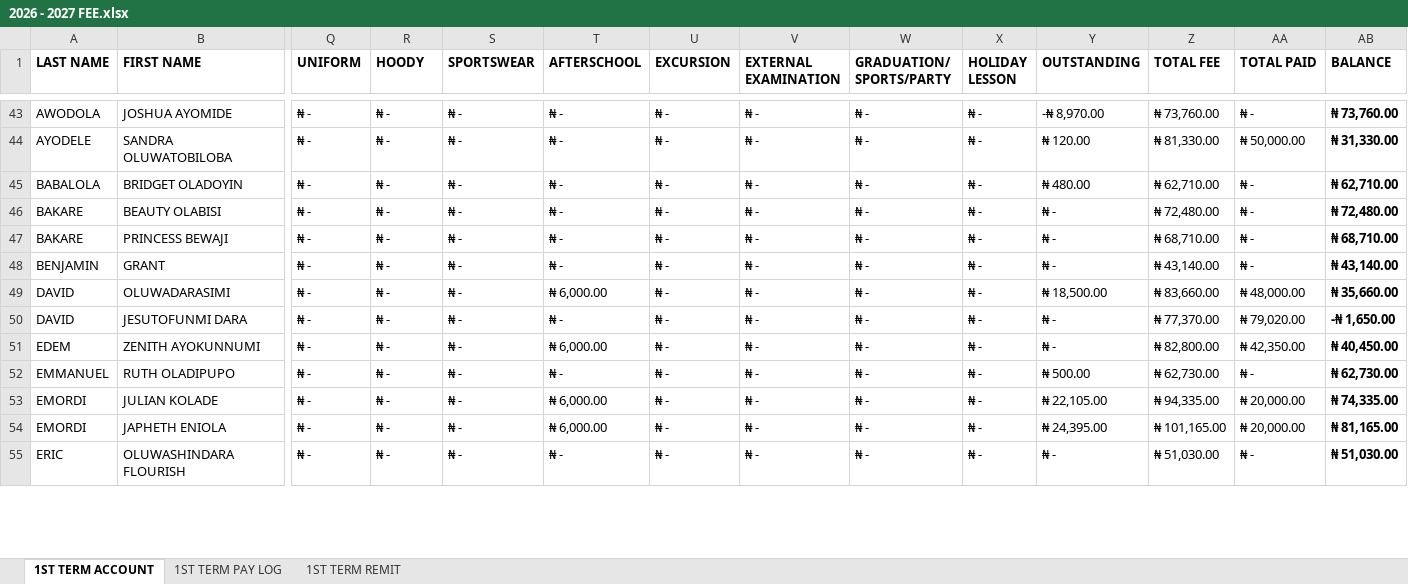
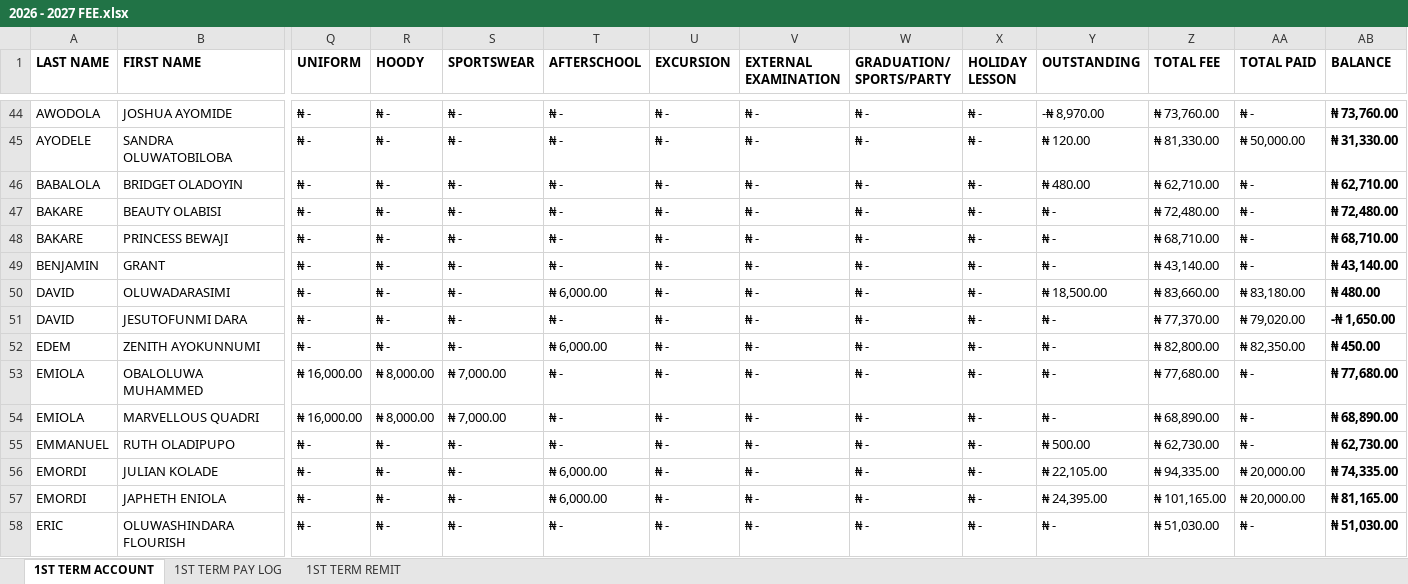
Before and after one commit to kbischool/school-fee-portal, an Excel workbook: 2026 - 2027 FEE.xlsx, sheet 1ST TERM ACCOUNT, drawn as a sheet; only a part is shown, gaps mark what is left out; values as stored, in another font and other column widths than the file's, no borders; conditional formats not drawn; addresses are those after the commit; rows hold the shown columns only; the diff covers the shown part only; the diff names each change by its address in the sheet, - before the commit and + after, or states it on an @@ line.

Commit message:
Update fee data and add new student codes
Add multiple new code mappings to code_registry.json and add/update corresponding records in students_1st_term.json. Normalize numeric/detail fields (e.g. "0.0" -> "0"), add entries for ADEMAR1128, EMIOBA1129, EMIMAR1130, FASABD1131, FASABD1132, ISMMAB1133, MORPRI1134, OGOJOS1135, OYIIBU1136, ISAEYI1137, and correct totals, payments, balances and class assignments for several students. Also update parent_codes.xlsx and 2026 - 2027 FEE.xlsx binary files.

```diff
--- a/2026 - 2027 FEE.xlsx (sheet 1ST TERM ACCOUNT)
+++ b/2026 - 2027 FEE.xlsx (sheet 1ST TERM ACCOUNT)
-AA50 (TOTAL PAID): ₦ 48,000.00
+AA50 (TOTAL PAID): ₦ 83,180.00
-AB50 (BALANCE): ₦ 35,660.00
+AB50 (BALANCE): ₦ 480.00
-AA52 (TOTAL PAID): ₦ 42,350.00
+AA52 (TOTAL PAID): ₦ 82,350.00
-AB52 (BALANCE): ₦ 40,450.00
+AB52 (BALANCE): ₦ 450.00
+row 53: EMIOLA | OBALOLUWA MUHAMMED | ₦ 16,000.00 | ₦ 8,000.00 | ₦ 7,000.00 | ₦ - | ₦ - | ₦ - | ₦ - | ₦ - | ₦ - | ₦ 77,680.00 | ₦ - | ₦ 77,680.00
+row 54: EMIOLA | MARVELLOUS QUADRI | ₦ 16,000.00 | ₦ 8,000.00 | ₦ 7,000.00 | ₦ - | ₦ - | ₦ - | ₦ - | ₦ - | ₦ - | ₦ 68,890.00 | ₦ - | ₦ 68,890.00
```
Also changed, not shown: 7 added rows, 1 removed row and 49 edited cells elsewhere in this sheet, sheet 1ST TERM PAY LOG, sheet 1ST TERM REMIT, formulas that keep their value, parent_codes.xlsx, 2 other files.
